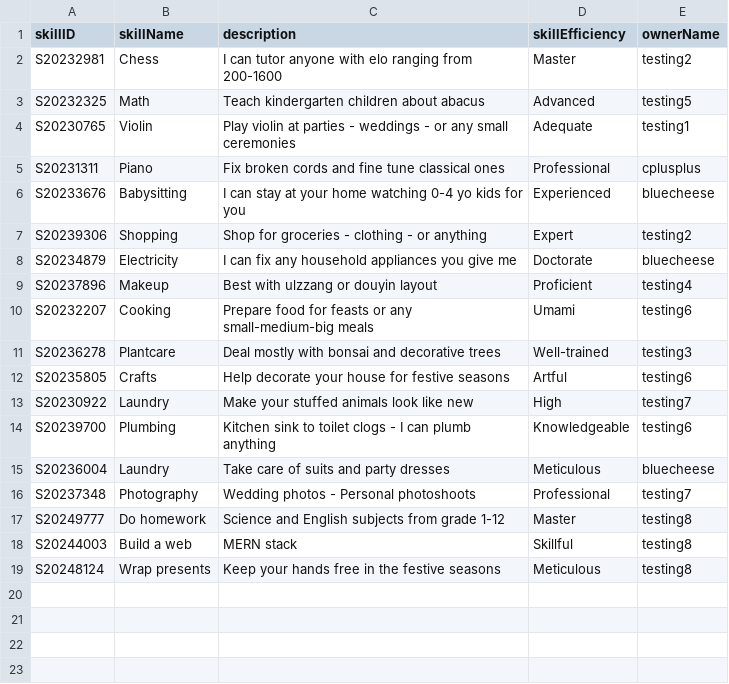
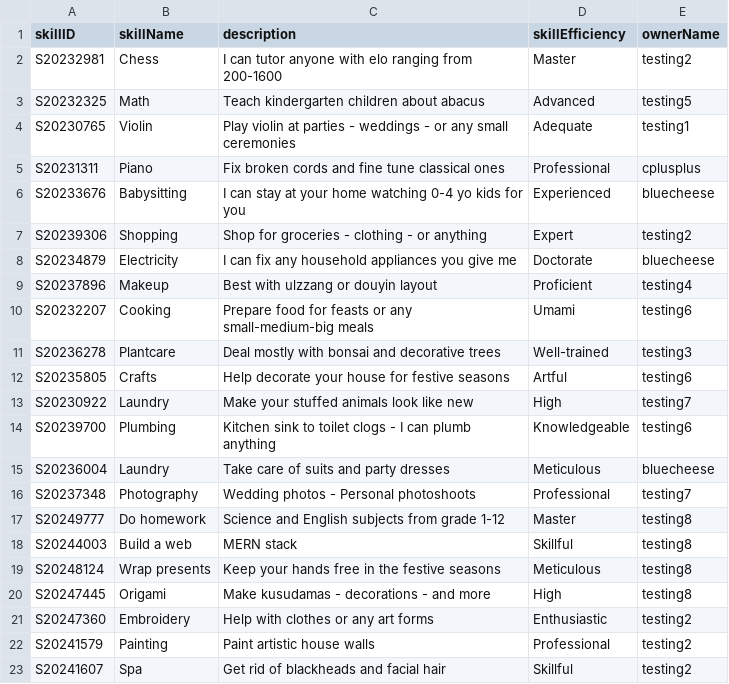
Before and after one commit to bleuucheese/EEET2482-COSC2082-2023C-GROUP14-TIMEBANKAPP, a CSV file: src/databases/skills.csv, drawn as a sheet.

```diff
--- a/src/databases/skills.csv
+++ b/src/databases/skills.csv
@@ -19 +19,5 @@ S20244003,Build a web,MERN stack,Skillful,testing8
 S20248124,Wrap presents,Keep your hands free in the festive seasons,Meticulous,testing8
+S20247445,Origami,Make kusudamas - decorations - and more,High,testing8
+S20247360,Embroidery,Help with clothes or any art forms,Enthusiastic,testing2
+S20241579,Painting,Paint artistic house walls,Professional,testing2
+S20241607,Spa,Get rid of blackheads and facial hair,Skillful,testing2
```
Also changed, not shown: src/databases/listings.csv, src/databases/requests.csv, 8 other files.
